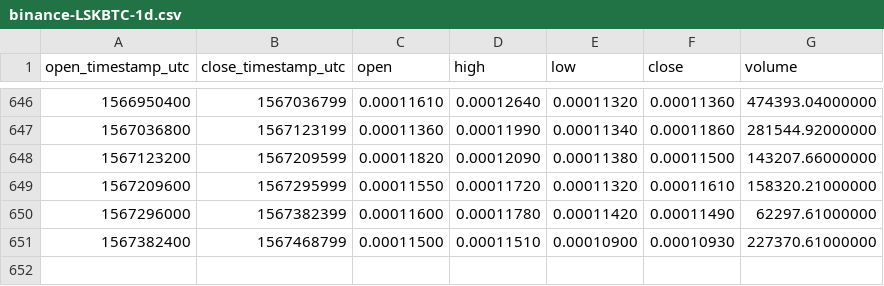
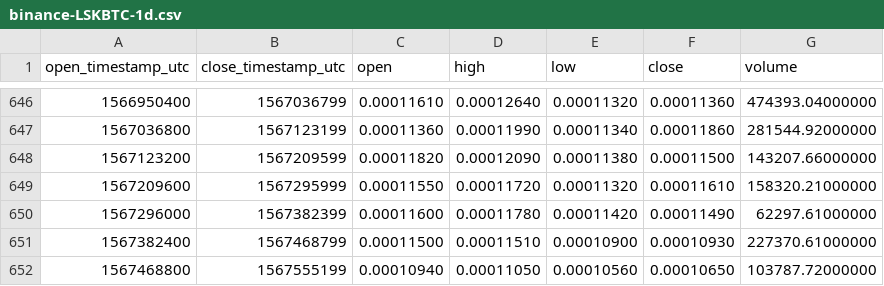
Before and after one commit to cryptobigbro/binance-LSKBTC, a CSV file: binance-LSKBTC-1d.csv, drawn as a sheet; only a part is shown, gaps mark what is left out; the diff names each change by its address in the sheet, - before the commit and + after, or states it on an @@ line.

Commit message:
Update OHLCV data.

```diff
--- a/binance-LSKBTC-1d.csv
+++ b/binance-LSKBTC-1d.csv
+row 652: 1567468800 | 1567555199 | 0.00010940 | 0.00011050 | 0.00010560 | 0.00010650 | 103787.72000000
```
Also changed, not shown: 1 other file.
